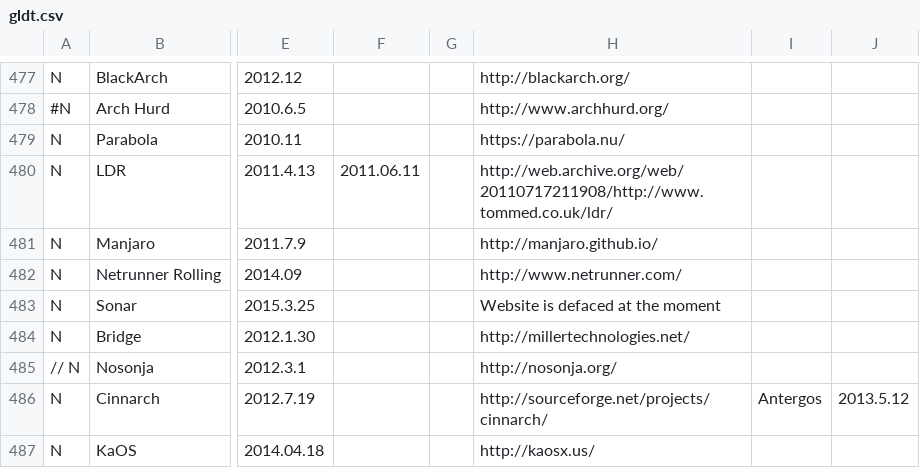
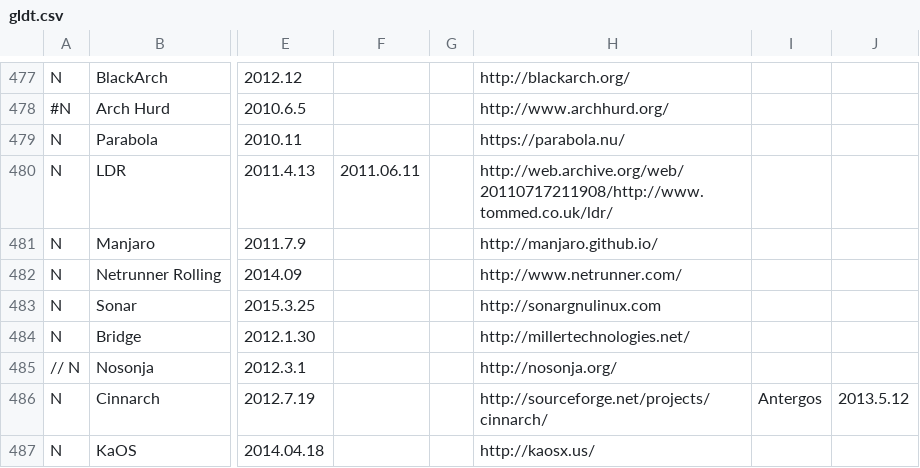
Before and after one commit to FabioLolix/LinuxTimeline, a CSV file: gldt.csv, drawn as a sheet; only a part is shown, gaps mark what is left out; the diff names each change by its address in the sheet, - before the commit and + after, or states it on an @@ line.

Commit message:
Link for Sonar
Yes, while I know the site is defaced, we still post the link.

```diff
--- a/gldt.csv
+++ b/gldt.csv
-H483: Website is defaced at the moment
+H483: http://sonargnulinux.com
```
